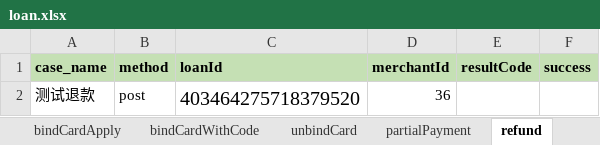
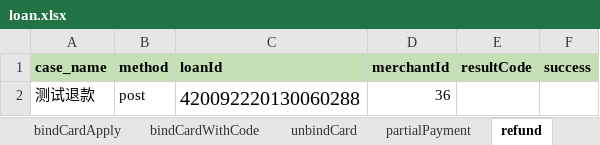
Before and after one commit to LiangTest/Interfacetest, an Excel workbook: testFile/case/loan.xlsx, sheet refund, drawn as a sheet; values as stored, in another font and other column widths than the file's, no borders; the diff names each change by its address in the sheet, - before the commit and + after, or states it on an @@ line.

Commit message:
test

```diff
--- a/testFile/case/loan.xlsx (sheet refund)
+++ b/testFile/case/loan.xlsx (sheet refund)
-C2 (loanId): 403464275718379520
+C2 (loanId): 420092220130060288
```
Also changed, not shown: 6 other files.
